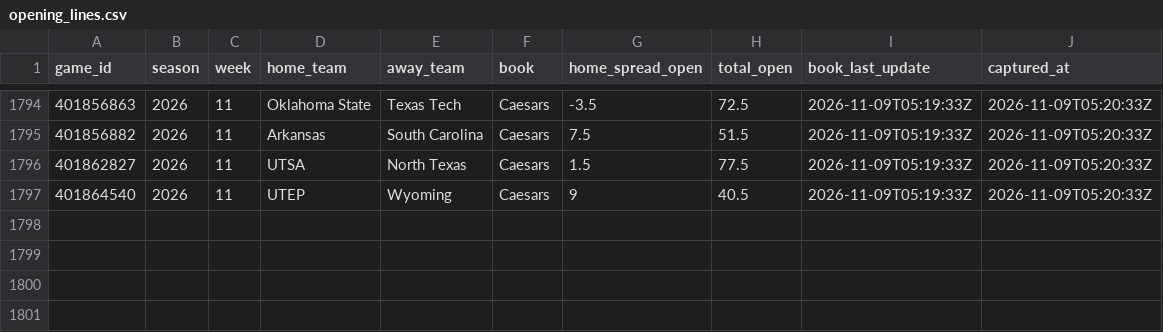
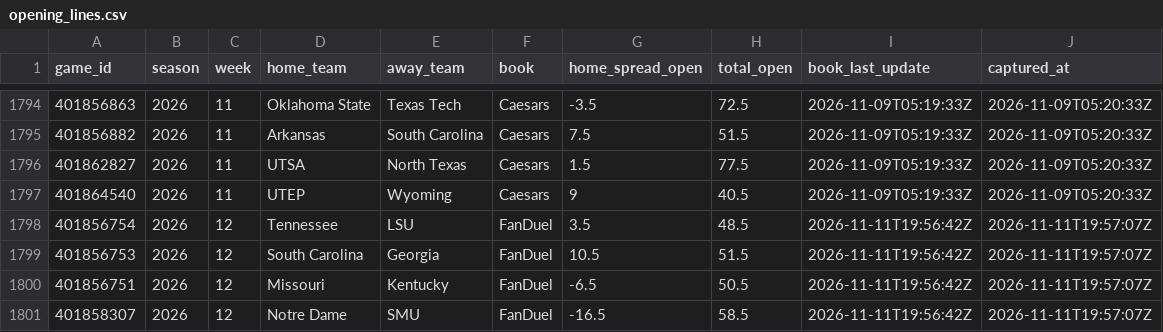
Before and after one commit to lucas-diehl/bet-hub-models, a CSV file: cfb-modeling/data_cache/opening_lines.csv, drawn as a sheet; only a part is shown, gaps mark what is left out; the diff names each change by its address in the sheet, - before the commit and + after, or states it on an @@ line.

```diff
--- a/cfb-modeling/data_cache/opening_lines.csv
+++ b/cfb-modeling/data_cache/opening_lines.csv
+row 1798: 401856754 | 2026 | 12 | Tennessee | LSU | FanDuel | 3.5 | 48.5 | 2026-11-11T19:56:42Z | 2026-11-11T19:57:07Z
+row 1799: 401856753 | 2026 | 12 | South Carolina | Georgia | FanDuel | 10.5 | 51.5 | 2026-11-11T19:56:42Z | 2026-11-11T19:57:07Z
+row 1800: 401856751 | 2026 | 12 | Missouri | Kentucky | FanDuel | -6.5 | 50.5 | 2026-11-11T19:56:42Z | 2026-11-11T19:57:07Z
+row 1801: 401858307 | 2026 | 12 | Notre Dame | SMU | FanDuel | -16.5 | 58.5 | 2026-11-11T19:56:42Z | 2026-11-11T19:57:07Z
```
Also changed, not shown: 10 other files.
